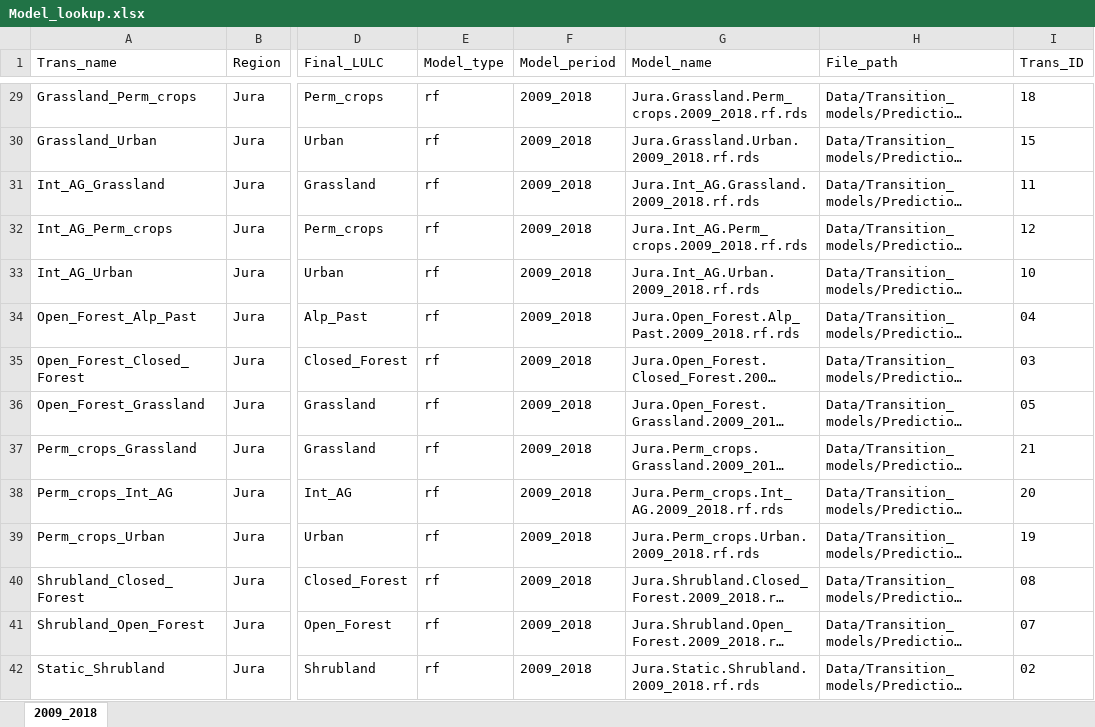
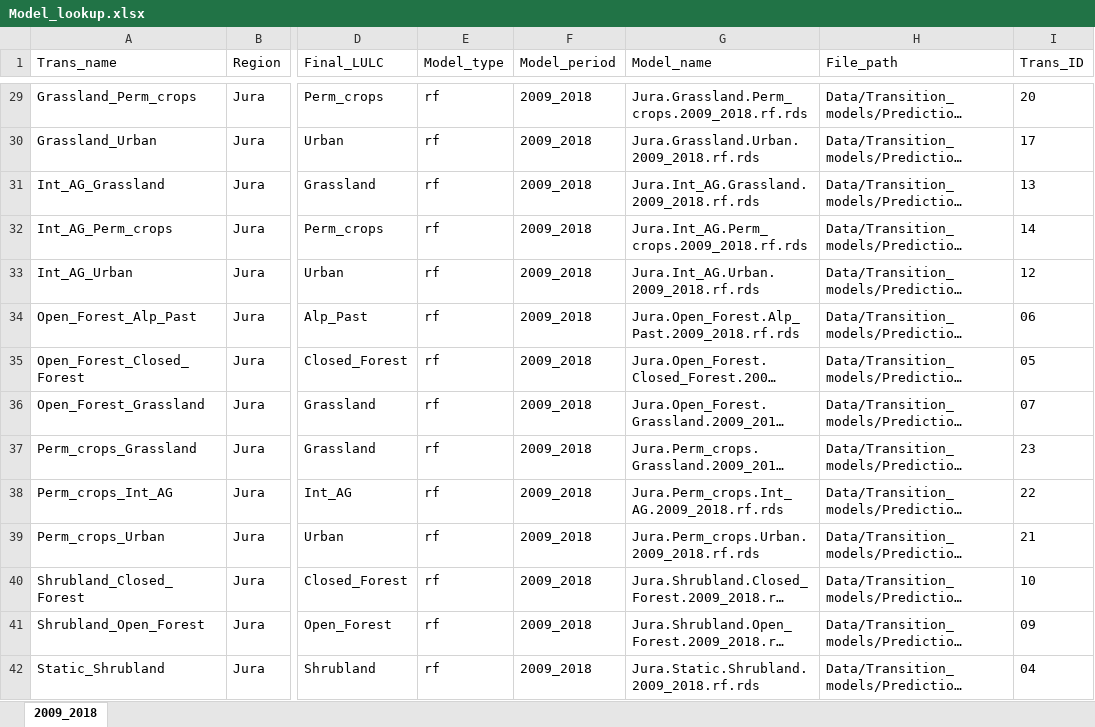
Before and after one commit to blenback/LULCC-CH, an Excel workbook: Tools/Model_lookup.xlsx, sheet 2009_2018, drawn as a sheet; only a part is shown, gaps mark what is left out; long unchanged cells end in …; values as stored, in another font and other column widths than the file's, no borders; the diff covers the shown part only; the diff names each change by its address in the sheet, - before the commit and + after, or states it on an @@ line.

```diff
--- a/Tools/Model_lookup.xlsx (sheet 2009_2018)
+++ b/Tools/Model_lookup.xlsx (sheet 2009_2018)
-I29 (Trans_ID): 18
+I29 (Trans_ID): 20
-I30 (Trans_ID): 15
+I30 (Trans_ID): 17
-I31 (Trans_ID): 11
+I31 (Trans_ID): 13
-I32 (Trans_ID): 12
+I32 (Trans_ID): 14
-I33 (Trans_ID): 10
+I33 (Trans_ID): 12
-I34 (Trans_ID): 04
+I34 (Trans_ID): 06
-I35 (Trans_ID): 03
+I35 (Trans_ID): 05
-I36 (Trans_ID): 05
+I36 (Trans_ID): 07
-I37 (Trans_ID): 21
+I37 (Trans_ID): 23
-I38 (Trans_ID): 20
+I38 (Trans_ID): 22
-I39 (Trans_ID): 19
+I39 (Trans_ID): 21
-I40 (Trans_ID): 08
+I40 (Trans_ID): 10
-I41 (Trans_ID): 07
+I41 (Trans_ID): 09
-I42 (Trans_ID): 02
+I42 (Trans_ID): 04
```
Also changed, not shown: 114 edited cells elsewhere in this sheet, Tools/LULC_class_aggregation.xlsx, 23 other files.
